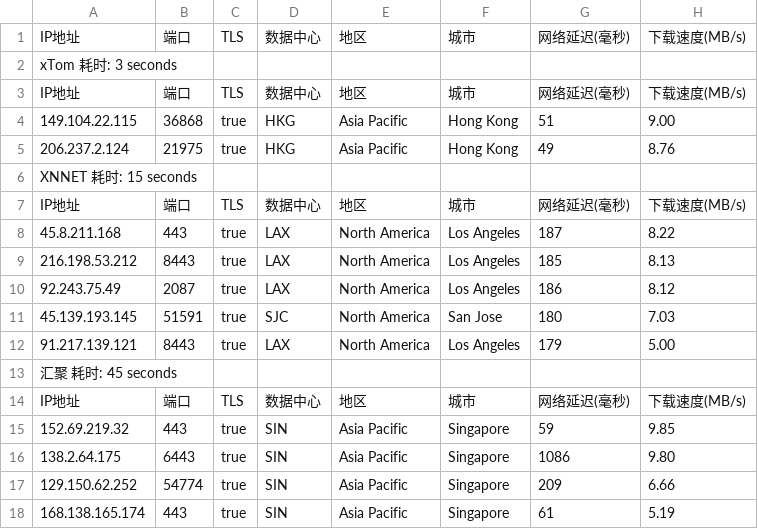
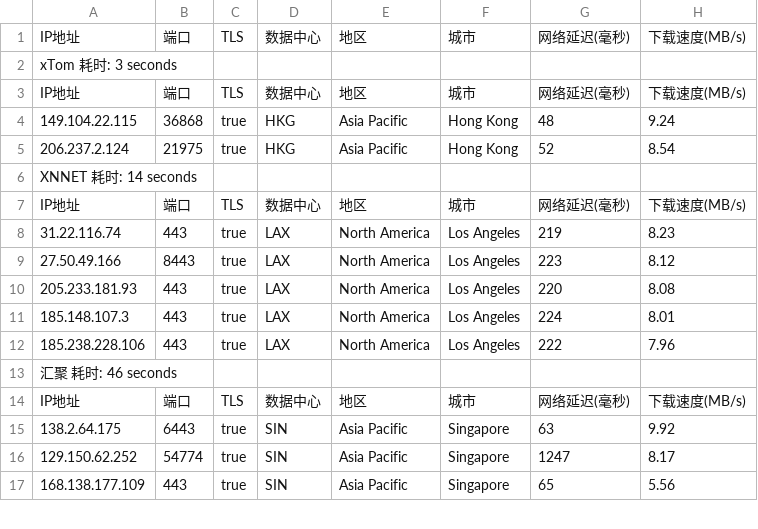
Before and after one commit to fatkun/bestcf, a CSV file: output/result.csv, drawn as a sheet; only a part is shown; removed rows and columns are numbered as before the commit, all else as after; the diff covers the shown part only; the diff names each change by its address in the sheet, - before the commit and + after, or states it on an @@ line.

```diff
--- a/output/result.csv
+++ b/output/result.csv
-G4: 51
+G4: 48
-H4: 9.00
+H4: 9.24
-G5: 49
+G5: 52
-H5: 8.76
+H5: 8.54
-A6: XNNET 耗时: 15 seconds
+A6: XNNET 耗时: 14 seconds
-A8: 45.8.211.168
+A8: 31.22.116.74
-G8: 187
+G8: 219
-H8: 8.22
+H8: 8.23
-A9: 216.198.53.212
+A9: 27.50.49.166
-G9: 185
+G9: 223
-H9: 8.13
+H9: 8.12
-A10: 92.243.75.49
+A10: 205.233.181.93
-B10: 2087
+B10: 443
-G10: 186
+G10: 220
-H10: 8.12
+H10: 8.08
-row 11: 45.139.193.145 | 51591 | true | SJC | North America | San Jose | 180 | 7.03
-A11: 91.217.139.121
+A11: 185.148.107.3
-B11: 8443
+B11: 443
-G11: 179
+G11: 224
-H11: 5.00
+H11: 8.01
+row 12: 185.238.228.106 | 443 | true | LAX | North America | Los Angeles | 222 | 7.96
-A13: 汇聚 耗时: 45 seconds
+A13: 汇聚 耗时: 46 seconds
-row 15: 152.69.219.32 | 443 | true | SIN | Asia Pacific | Singapore | 59 | 9.85
-G15: 1086
+G15: 63
-H15: 9.80
+H15: 9.92
-G16: 209
+G16: 1247
-H16: 6.66
+H16: 8.17
-A17: 168.138.165.174
+A17: 168.138.177.109
-G17: 61
+G17: 65
-H17: 5.19
+H17: 5.56
```
Also changed, not shown: 7 added rows, 6 removed rows, 1 moved row and 4 edited cells elsewhere in this file, 1 other file.
